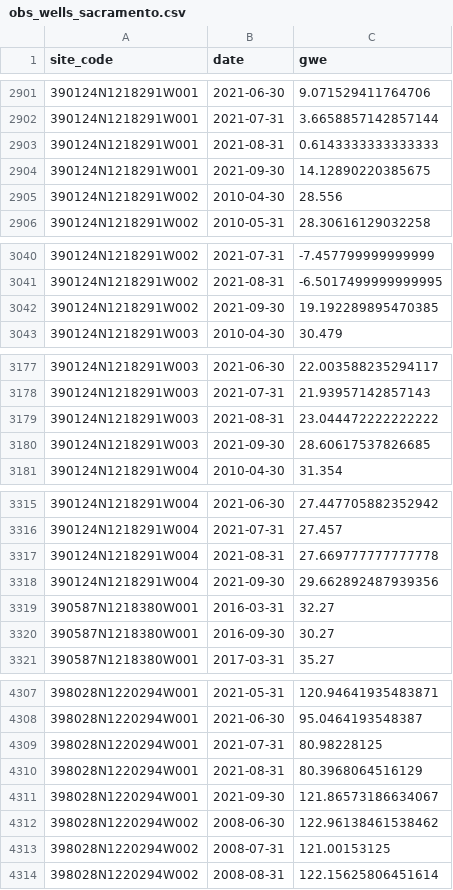
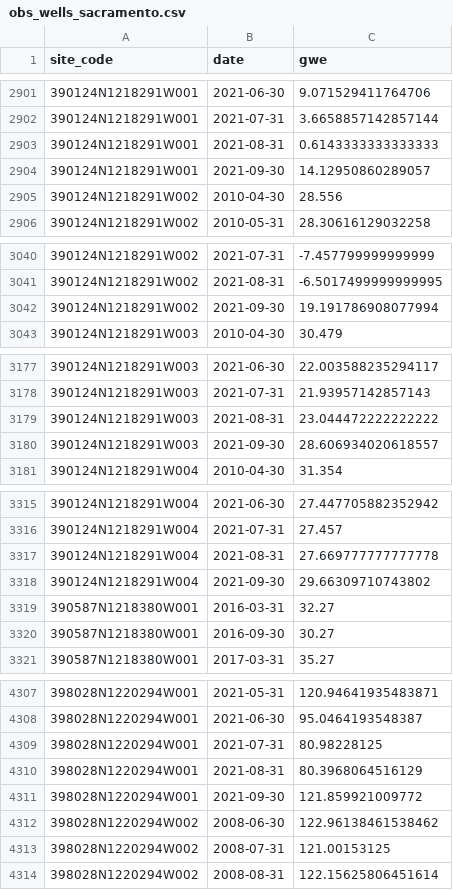
Before and after one commit to larrywalkerassociates/c2vsim_fg_stream_transects, a CSV file: data/obs_wells_sacramento.csv, drawn as a sheet; only a part is shown, gaps mark what is left out; the diff covers the shown part only.

```diff
--- a/data/obs_wells_sacramento.csv
+++ b/data/obs_wells_sacramento.csv
@@ -2903,3 +2903,3 @@ site_code,date,gwe
 390124N1218291W001,2021-08-31,0.6143333333333333
-390124N1218291W001,2021-09-30,14.12890220385675
+390124N1218291W001,2021-09-30,14.12950860289057
 390124N1218291W002,2010-04-30,28.556
@@ -3041,3 +3041,3 @@ site_code,date,gwe
 390124N1218291W002,2021-08-31,-6.5017499999999995
-390124N1218291W002,2021-09-30,19.192289895470385
+390124N1218291W002,2021-09-30,19.191786908077994
 390124N1218291W003,2010-04-30,30.479
@@ -3179,3 +3179,3 @@ site_code,date,gwe
 390124N1218291W003,2021-08-31,23.044472222222222
-390124N1218291W003,2021-09-30,28.60617537826685
+390124N1218291W003,2021-09-30,28.606934020618557
 390124N1218291W004,2010-04-30,31.354
@@ -3317,3 +3317,3 @@ site_code,date,gwe
 390124N1218291W004,2021-08-31,27.669777777777778
-390124N1218291W004,2021-09-30,29.662892487939356
+390124N1218291W004,2021-09-30,29.66309710743802
 390587N1218380W001,2016-03-31,32.27
@@ -4310,3 +4310,3 @@ site_code,date,gwe
 398028N1220294W001,2021-08-31,80.3968064516129
-398028N1220294W001,2021-09-30,121.86573186634067
+398028N1220294W001,2021-09-30,121.859921009772
 398028N1220294W002,2008-06-30,122.96138461538462
```
Also changed, not shown: 3 edited cells elsewhere in this file, 21 other files.
